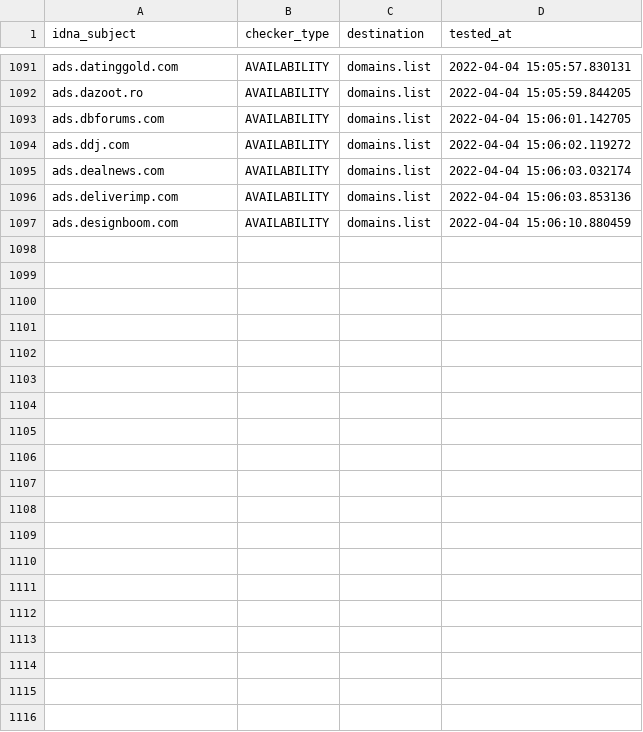
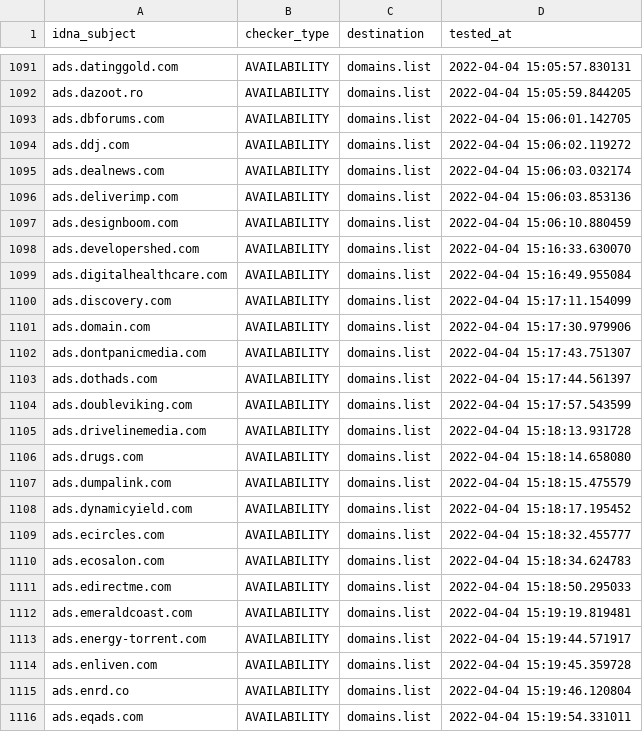
Before and after one commit to Ultimate-Hosts-Blacklist/Wiggum27_Blockers, a CSV file: .pyfunceble/inactive.csv, drawn as a sheet; only a part is shown, gaps mark what is left out; the diff covers the shown part only.

```diff
--- a/.pyfunceble/inactive.csv
+++ b/.pyfunceble/inactive.csv
@@ -1097 +1097,20 @@ ads.deliverimp.com,AVAILABILITY,domains.list,2022-04-04 15:06:03.853136
 ads.designboom.com,AVAILABILITY,domains.list,2022-04-04 15:06:10.880459
+ads.developershed.com,AVAILABILITY,domains.list,2022-04-04 15:16:33.630070
+ads.digitalhealthcare.com,AVAILABILITY,domains.list,2022-04-04 15:16:49.955084
+ads.discovery.com,AVAILABILITY,domains.list,2022-04-04 15:17:11.154099
+ads.domain.com,AVAILABILITY,domains.list,2022-04-04 15:17:30.979906
+ads.dontpanicmedia.com,AVAILABILITY,domains.list,2022-04-04 15:17:43.751307
+ads.dothads.com,AVAILABILITY,domains.list,2022-04-04 15:17:44.561397
+ads.doubleviking.com,AVAILABILITY,domains.list,2022-04-04 15:17:57.543599
+ads.drivelinemedia.com,AVAILABILITY,domains.list,2022-04-04 15:18:13.931728
+ads.drugs.com,AVAILABILITY,domains.list,2022-04-04 15:18:14.658080
+ads.dumpalink.com,AVAILABILITY,domains.list,2022-04-04 15:18:15.475579
+ads.dynamicyield.com,AVAILABILITY,domains.list,2022-04-04 15:18:17.195452
+ads.ecircles.com,AVAILABILITY,domains.list,2022-04-04 15:18:32.455777
+ads.ecosalon.com,AVAILABILITY,domains.list,2022-04-04 15:18:34.624783
+ads.edirectme.com,AVAILABILITY,domains.list,2022-04-04 15:18:50.295033
+ads.emeraldcoast.com,AVAILABILITY,domains.list,2022-04-04 15:19:19.819481
+ads.energy-torrent.com,AVAILABILITY,domains.list,2022-04-04 15:19:44.571917
+ads.enliven.com,AVAILABILITY,domains.list,2022-04-04 15:19:45.359728
+ads.enrd.co,AVAILABILITY,domains.list,2022-04-04 15:19:46.120804
+ads.eqads.com,AVAILABILITY,domains.list,2022-04-04 15:19:54.331011
```
Also changed, not shown: 17 added rows elsewhere in this file, 13 other files.
